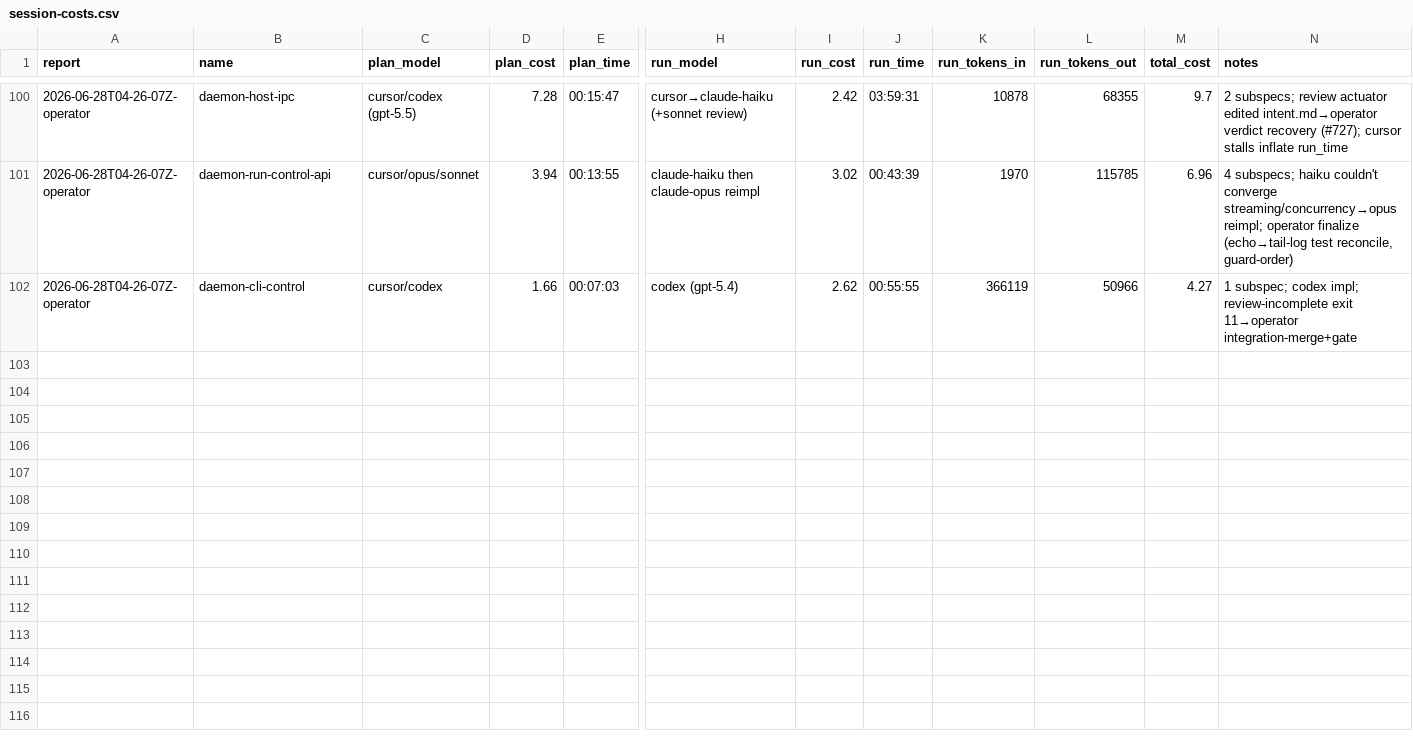
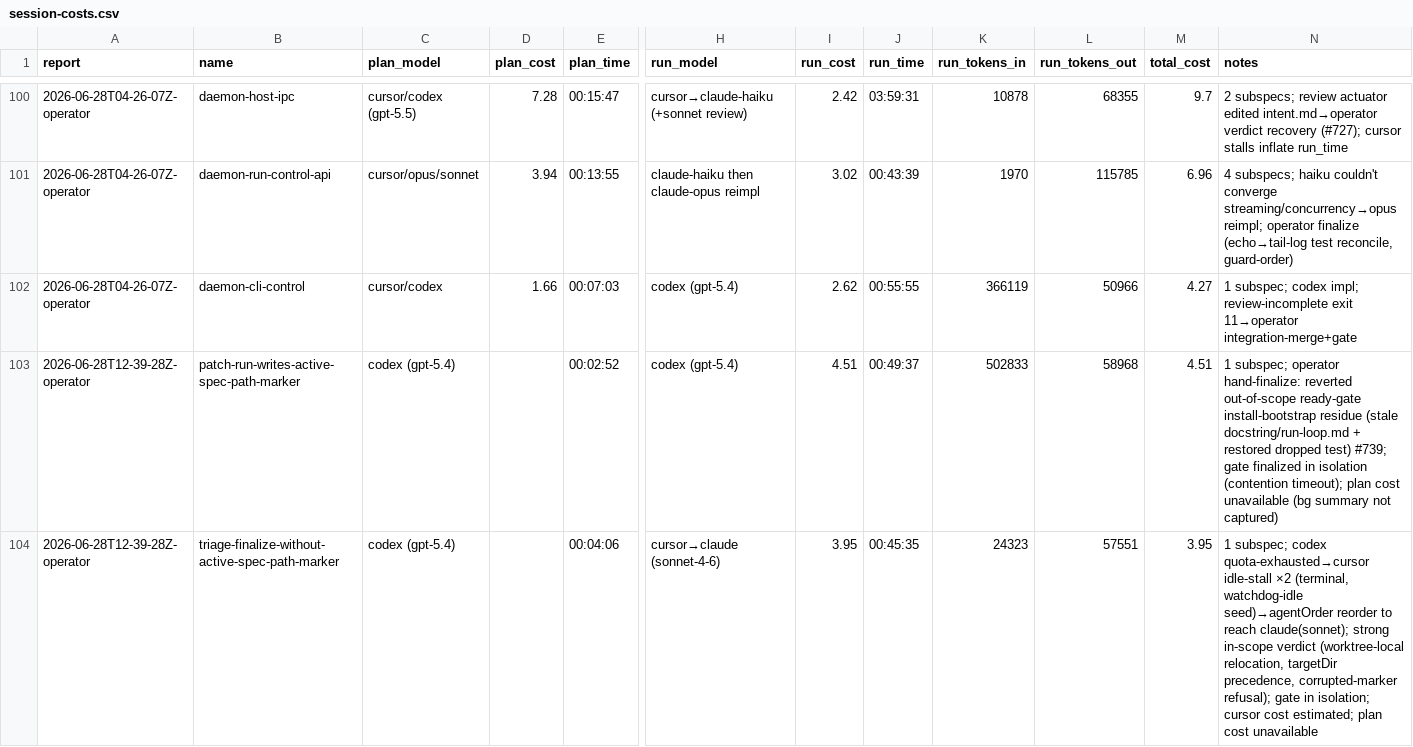
Before and after one commit to cbrenner04/jarvis, a CSV file: reports/session-costs.csv, drawn as a sheet; only a part is shown, gaps mark what is left out; rows hold the shown columns only; the diff names each change by its address in the sheet, - before the commit and + after, or states it on an @@ line.

```diff
--- a/reports/session-costs.csv
+++ b/reports/session-costs.csv
+row 103: 2026-06-28T12-39-28Z-operator | patch-run-writes-active-spec-path-marker | codex (gpt-5.4) |  | 00:02:52 | codex (gpt-5.4) | 4.51 | 00:49:37 | 502833 | 58968 | 4.51 | 1 subspec; operator hand-finalize: reverted out-of-scope ready-gate install-bootstrap residue (stale docstring/run-loop.md + restored dropped test) #739; gate finalized in isolation (contention timeout); plan cost unavailable (bg summary not captured)
+row 104: 2026-06-28T12-39-28Z-operator | triage-finalize-without-active-spec-path-marker | codex (gpt-5.4) |  | 00:04:06 | cursor→claude (sonnet-4-6) | 3.95 | 00:45:35 | 24323 | 57551 | 3.95 | 1 subspec; codex quota-exhausted→cursor idle-stall ×2 (terminal, watchdog-idle seed)→agentOrder reorder to reach claude(sonnet); strong in-scope verdict (worktree-local relocation, targetDir precedence, corrupted-marker refusal); gate in isolation; cursor cost estimated; plan cost unavailable
```
Also changed, not shown: reports/operator-costs.csv, reports/operator-outcomes.csv, 2 other files.
